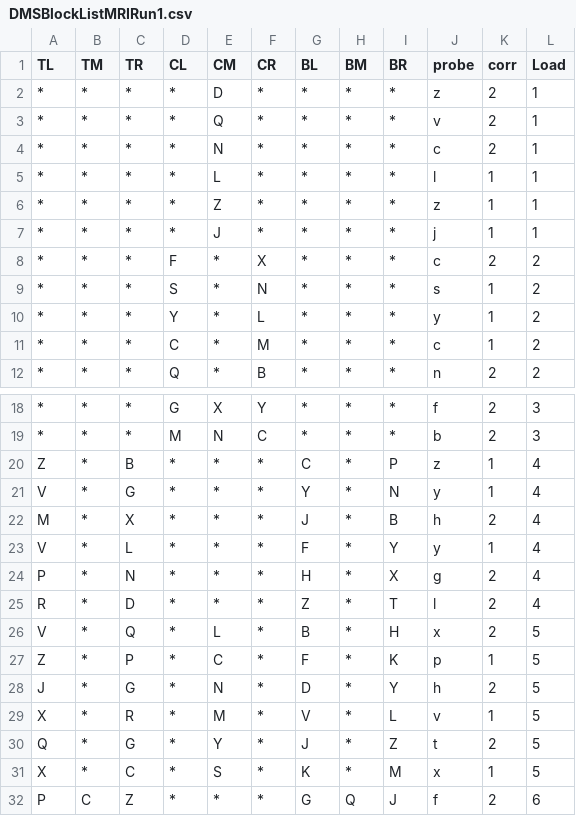
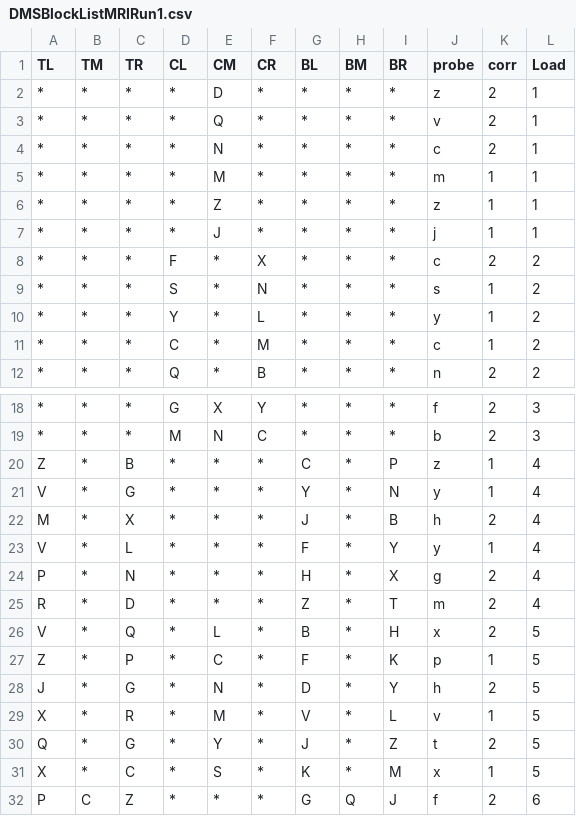
Before and after one commit to NCMlab/CognitiveTasks, a CSV file: DMSPsychopyFiles/DMSBlockListMRIRun1.csv, drawn as a sheet; only a part is shown, gaps mark what is left out.

```diff
--- a/DMSPsychopyFiles/DMSBlockListMRIRun1.csv
+++ b/DMSPsychopyFiles/DMSBlockListMRIRun1.csv
@@ -4,3 +4,3 @@ TL,TM,TR,CL,CM,CR,BL,BM,BR,probe,corr,Load
 *,*,*,*,N,*,*,*,*,c,2,1
-*,*,*,*,L,*,*,*,*,l,1,1
+*,*,*,*,M,*,*,*,*,m,1,1
 *,*,*,*,Z,*,*,*,*,z,1,1
@@ -24,3 +24,3 @@ V,*,L,*,*,*,F,*,Y,y,1,4
 P,*,N,*,*,*,H,*,X,g,2,4
-R,*,D,*,*,*,Z,*,T,l,2,4
+R,*,D,*,*,*,Z,*,T,m,2,4
 V,*,Q,*,L,*,B,*,H,x,2,5
```
Also changed, not shown: DMSPsychopyFiles/DMSBlockListMRIRun2.csv.
